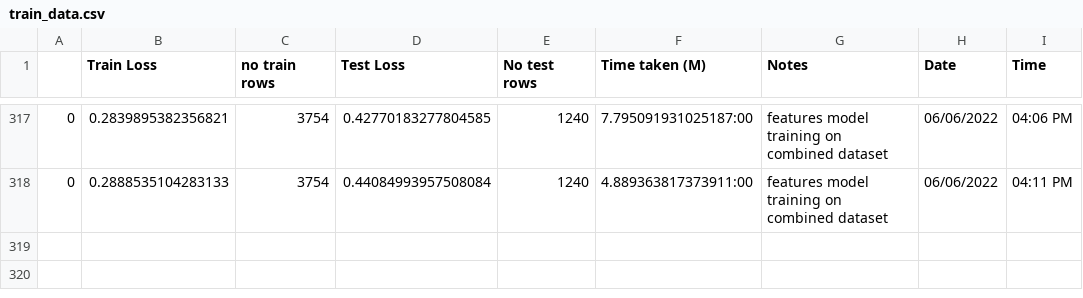
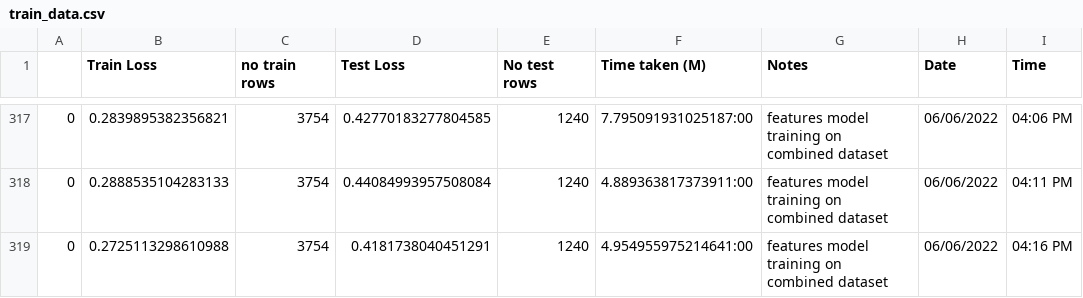
Before and after one commit to mariamalaa98/skin-cancer-detection, a CSV file: notebooks/train_data.csv, drawn as a sheet; only a part is shown, gaps mark what is left out.

Commit message:
change dataset

```diff
--- a/notebooks/train_data.csv
+++ b/notebooks/train_data.csv
@@ -318 +318,2 @@
 0,0.2888535104283133,3754,0.44084993957508084,1240,4.889363817373911:00,features model training on combined dataset,06/06/2022,04:11 PM
+0,0.2725113298610988,3754,0.4181738040451291,1240,4.954955975214641:00,features model training on combined dataset,06/06/2022,04:16 PM
```
Also changed, not shown: 1 other file.
